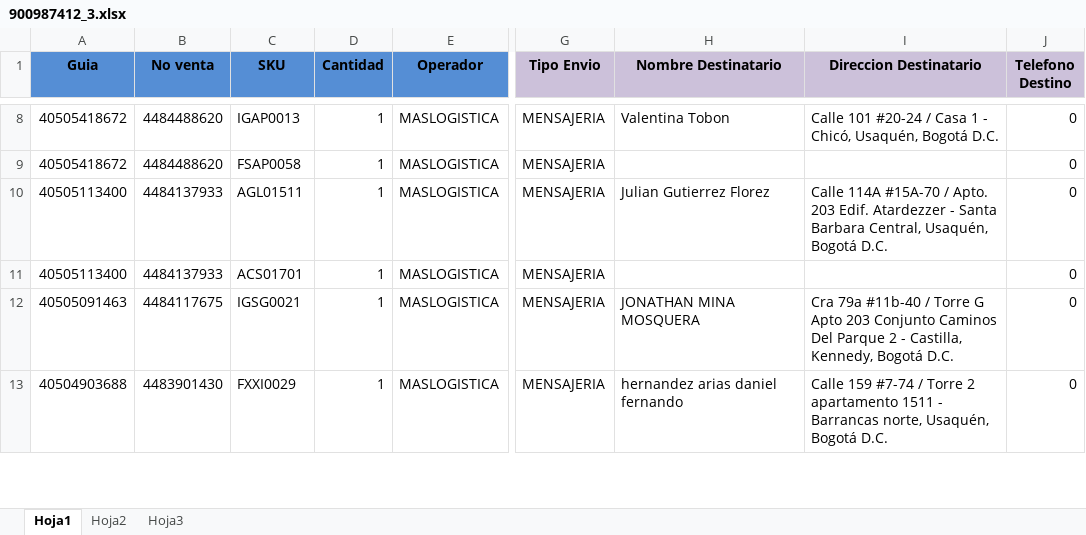
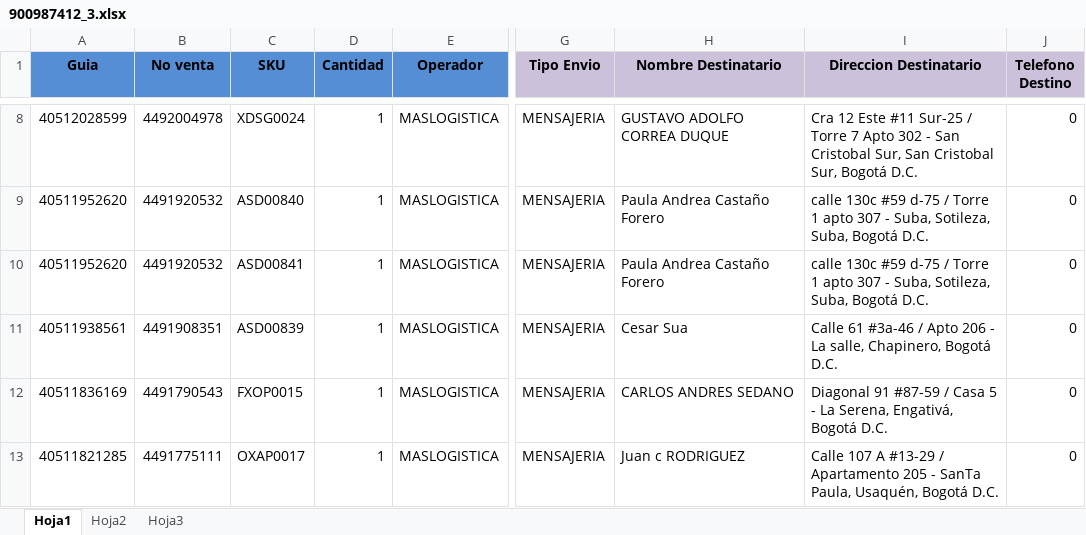
Before and after one commit to SistemasLogi/logi-sistem, an Excel workbook: Files/Temp_alist_adm/900987412_3/900987412_3.xlsx, sheet Hoja1, drawn as a sheet; only a part is shown, gaps mark what is left out; values as stored, in another font and other column widths than the file's, no borders; conditional formats not drawn; the diff covers the shown part only; the diff names each change by its address in the sheet, - before the commit and + after, or states it on an @@ line.

Commit message:
optimizacion de control al gestionar ventas en alistamiento

```diff
--- a/Files/Temp_alist_adm/900987412_3/900987412_3.xlsx (sheet Hoja1)
+++ b/Files/Temp_alist_adm/900987412_3/900987412_3.xlsx (sheet Hoja1)
-A8 (Guia): 40505418672
+A8 (Guia): 40512028599
-B8 (No venta): 4484488620
+B8 (No venta): 4492004978
-C8 (SKU): IGAP0013
+C8 (SKU): XDSG0024
-H8 (Nombre Destinatario): Valentina Tobon
+H8 (Nombre Destinatario): GUSTAVO ADOLFO CORREA DUQUE
-I8 (Direccion Destinatario): Calle 101 #20-24 / Casa 1 - Chicó, Usaquén, Bogotá D.C.
+I8 (Direccion Destinatario): Cra 12 Este #11 Sur-25 / Torre 7 Apto 302 - San Cristobal Sur, San Cristobal Sur, Bogotá D.C.
-A9 (Guia): 40505418672
+A9 (Guia): 40511952620
-B9 (No venta): 4484488620
+B9 (No venta): 4491920532
-C9 (SKU): FSAP0058
+C9 (SKU): ASD00840
-H9 (Nombre Destinatario): (empty)
+H9 (Nombre Destinatario): Paula Andrea Castaño Forero
-I9 (Direccion Destinatario): (empty)
+I9 (Direccion Destinatario): calle 130c #59 d-75 / Torre 1 apto 307 - Suba, Sotileza, Suba, Bogotá D.C.
-A10 (Guia): 40505113400
+A10 (Guia): 40511952620
-B10 (No venta): 4484137933
+B10 (No venta): 4491920532
-C10 (SKU): AGL01511
+C10 (SKU): ASD00841
-H10 (Nombre Destinatario): Julian Gutierrez Florez
+H10 (Nombre Destinatario): Paula Andrea Castaño Forero
-I10 (Direccion Destinatario): Calle 114A #15A-70 / Apto. 203 Edif. Atardezzer - Santa Barbara Central, Usaquén, Bogotá D.C.
+I10 (Direccion Destinatario): calle 130c #59 d-75 / Torre 1 apto 307 - Suba, Sotileza, Suba, Bogotá D.C.
-A11 (Guia): 40505113400
+A11 (Guia): 40511938561
-B11 (No venta): 4484137933
+B11 (No venta): 4491908351
-C11 (SKU): ACS01701
+C11 (SKU): ASD00839
-H11 (Nombre Destinatario): (empty)
+H11 (Nombre Destinatario): Cesar Sua
-I11 (Direccion Destinatario): (empty)
+I11 (Direccion Destinatario): Calle 61 #3a-46 / Apto 206 - La salle, Chapinero, Bogotá D.C.
-A12 (Guia): 40505091463
+A12 (Guia): 40511836169
-B12 (No venta): 4484117675
+B12 (No venta): 4491790543
-C12 (SKU): IGSG0021
+C12 (SKU): FXOP0015
-H12 (Nombre Destinatario): JONATHAN MINA MOSQUERA
+H12 (Nombre Destinatario): CARLOS ANDRES SEDANO
-I12 (Direccion Destinatario): Cra 79a #11b-40 / Torre G Apto 203 Conjunto Caminos Del Parque 2 - Castilla, Kennedy, Bogotá D.C.
+I12 (Direccion Destinatario): Diagonal 91 #87-59 / Casa 5 - La Serena, Engativá, Bogotá D.C.
-A13 (Guia): 40504903688
+A13 (Guia): 40511821285
-B13 (No venta): 4483901430
+B13 (No venta): 4491775111
-C13 (SKU): FXXI0029
+C13 (SKU): OXAP0017
-H13 (Nombre Destinatario): hernandez arias daniel fernando
+H13 (Nombre Destinatario): Juan c RODRIGUEZ
-I13 (Direccion Destinatario): Calle 159 #7-74 / Torre 2 apartamento 1511 - Barrancas norte, Usaquén, Bogotá…
+I13 (Direccion Destinatario): Calle 107 A #13-29 / Apartamento 205 - SanTa Paula, Usaquén, Bogotá…
```
Also changed, not shown: 45 edited cells elsewhere in this sheet, sheet Hoja3, 3 other files.
